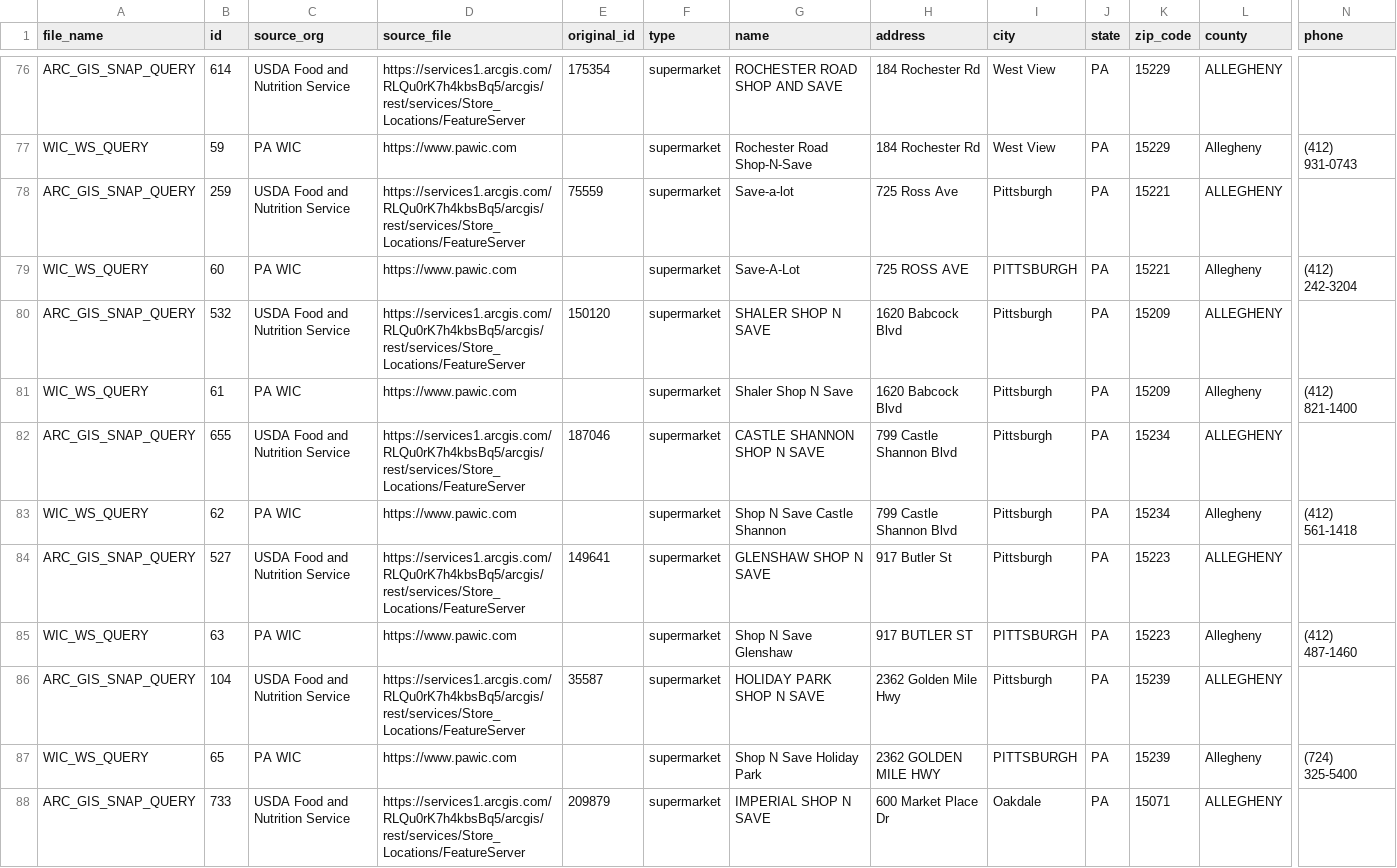
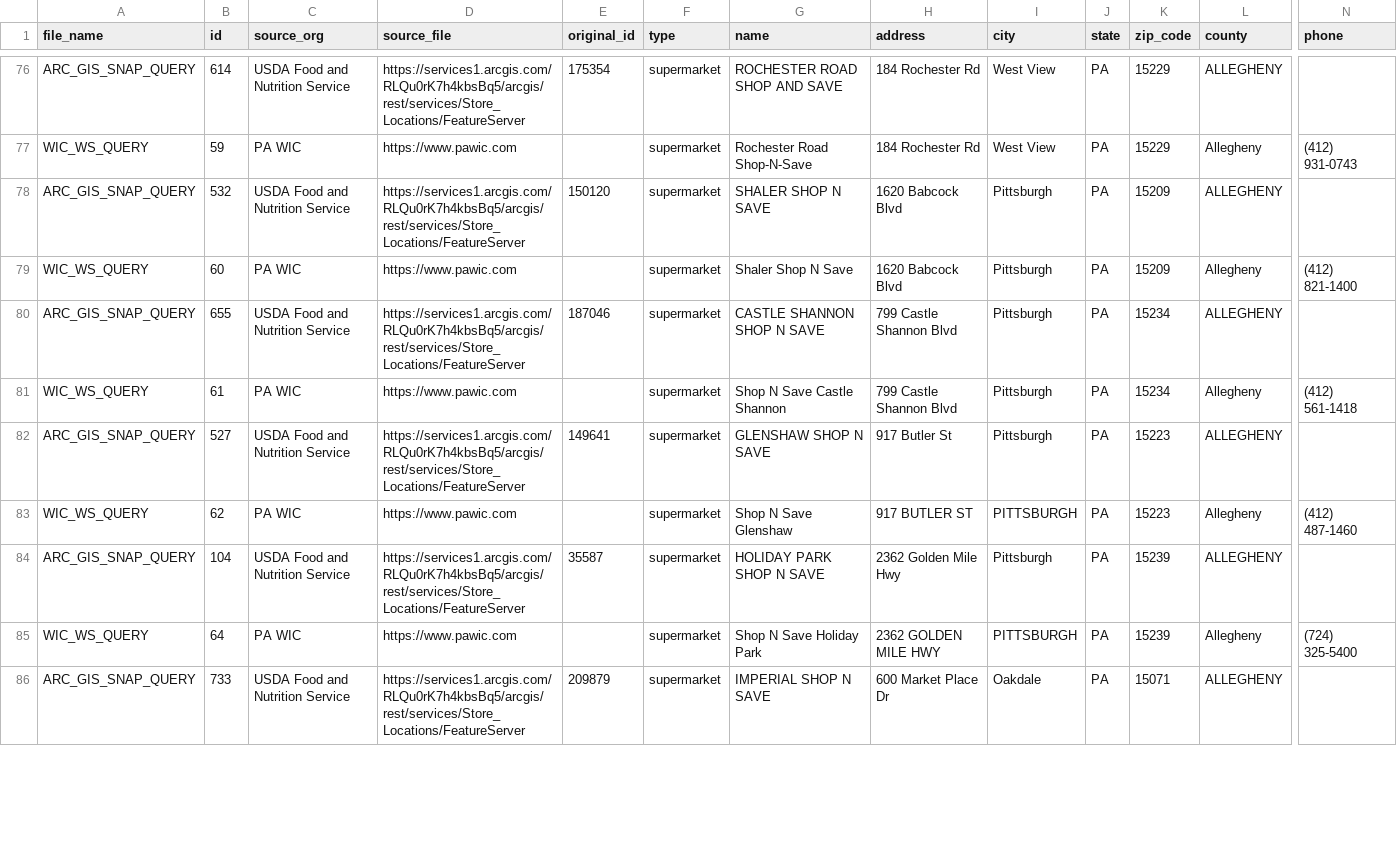
Before and after one commit to CodeForPittsburgh/food-access-data-transformation, a CSV file: food-data/merged-data/duplicate-merged-data.csv, drawn as a sheet; only a part is shown, gaps mark what is left out; removed rows and columns are numbered as before the commit, all else as after; rows hold the shown columns only; the diff covers the shown part only; the diff names each change by its address in the sheet, - before the commit and + after, or states it on an @@ line.

```diff
--- a/food-data/merged-data/duplicate-merged-data.csv
+++ b/food-data/merged-data/duplicate-merged-data.csv
-row 78: ARC_GIS_SNAP_QUERY | 259 | USDA Food and Nutrition Service | https://services1.arcgis.com/RLQu0rK7h4kbsBq5/arcgis/rest/services/Store_Locations/FeatureServer | 75559 | supermarket | Save-a-lot | 725 Ross Ave | Pittsburgh | PA | 15221 | ALLEGHENY
-row 79: WIC_WS_QUERY | 60 | PA WIC | https://www.pawic.com |  | supermarket | Save-A-Lot | 725 ROSS AVE | PITTSBURGH | PA | 15221 | Allegheny | (412) 242-3204
-B79 (id): 61
+B79 (id): 60
-B81 (id): 62
+B81 (id): 61
-B83 (id): 63
+B83 (id): 62
-B85 (id): 65
+B85 (id): 64
```
Also changed, not shown: 7 edited cells elsewhere in this file, food-data/merged-data/invalid-raw-sources.csv, food-data/raw-sources/fmnp-raw.csv, 4 other files.
